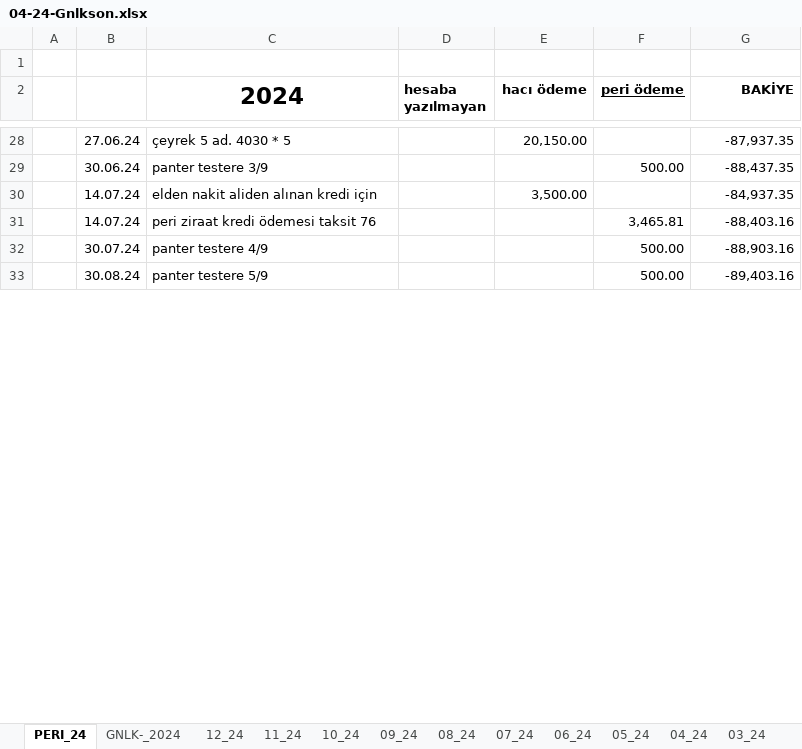
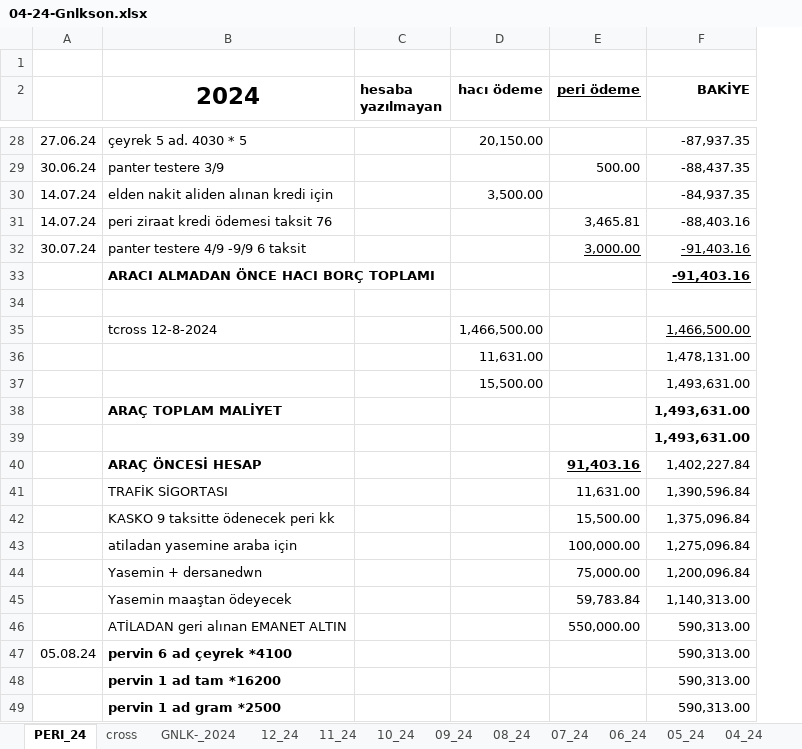
Before and after one commit to roboturx/tdy, an Excel workbook: 04-24-Gnlkson.xlsx, sheet PERI_24, drawn as a sheet; only a part is shown, gaps mark what is left out; values as stored, in another font and other column widths than the file's, no borders; removed rows and columns are numbered as before the commit, all else as after; the diff covers the shown part only; the diff names each change by its address in the sheet, - before the commit and + after, or states it on an @@ line.

```diff
--- a/04-24-Gnlkson.xlsx (sheet PERI_24)
+++ b/04-24-Gnlkson.xlsx (sheet PERI_24)
+sheet tab: cross
-column A, empty
-B32 (2024): panter testere 4/9
+B32 (2024): panter testere 4/9 -9/9 6 taksit
-E32 (peri ödeme): 500.00
+E32 (peri ödeme): 3,000.00
-E32:F32 underline: off
+E32:F32 underline: on
-F32 (BAKİYE): -88,903.16
+F32 (BAKİYE): -91,403.16
+row 33:  | ARACI ALMADAN ÖNCE HACI BORÇ TOPLAMI |  |  |  | -91,403.16
-row 34:  | 30.08.24 | panter testere 5/9 |  |  | 500.00 | -89,403.16
+row 34: (empty)
+row 35:  | tcross 12-8-2024 |  | 1,466,500.00 |  | 1,466,500.00
+row 36:  |  |  | 11,631.00 |  | 1,478,131.00
+row 37:  |  |  | 15,500.00 |  | 1,493,631.00
+row 38:  | ARAÇ TOPLAM MALİYET |  |  |  | 1,493,631.00
+row 39:  |  |  |  |  | 1,493,631.00
+row 40:  | ARAÇ ÖNCESİ HESAP |  |  | 91,403.16 | 1,402,227.84
+row 41:  | TRAFİK SİGORTASI |  |  | 11,631.00 | 1,390,596.84
+row 42:  | KASKO 9 taksitte ödenecek peri kk |  |  | 15,500.00 | 1,375,096.84
+row 43:  | atiladan yasemine araba için |  |  | 100,000.00 | 1,275,096.84
+row 44:  | Yasemin + dersanedwn |  |  | 75,000.00 | 1,200,096.84
+row 45:  | Yasemin maaştan ödeyecek |  |  | 59,783.84 | 1,140,313.00
+row 46:  | ATİLADAN geri alınan EMANET ALTIN |  |  | 550,000.00 | 590,313.00
+row 47: 05.08.24 | pervin 6 ad çeyrek *4100 |  |  |  | 590,313.00
+row 48:  | pervin 1 ad tam *16200 |  |  |  | 590,313.00
+row 49:  | pervin 1 ad gram *2500 |  |  |  | 590,313.00
```
Also changed, not shown: 73 added rows, 17 edited cells and cell formats elsewhere in this sheet, sheet 08_24, sheet 09_24, sheet 07_24, sheet GNLK-_2024, sheet 10_24, sheet 12_24, 5 more sheets, formulas that keep their value, 05-24-YTRMson.xlsx, 41 other files.
